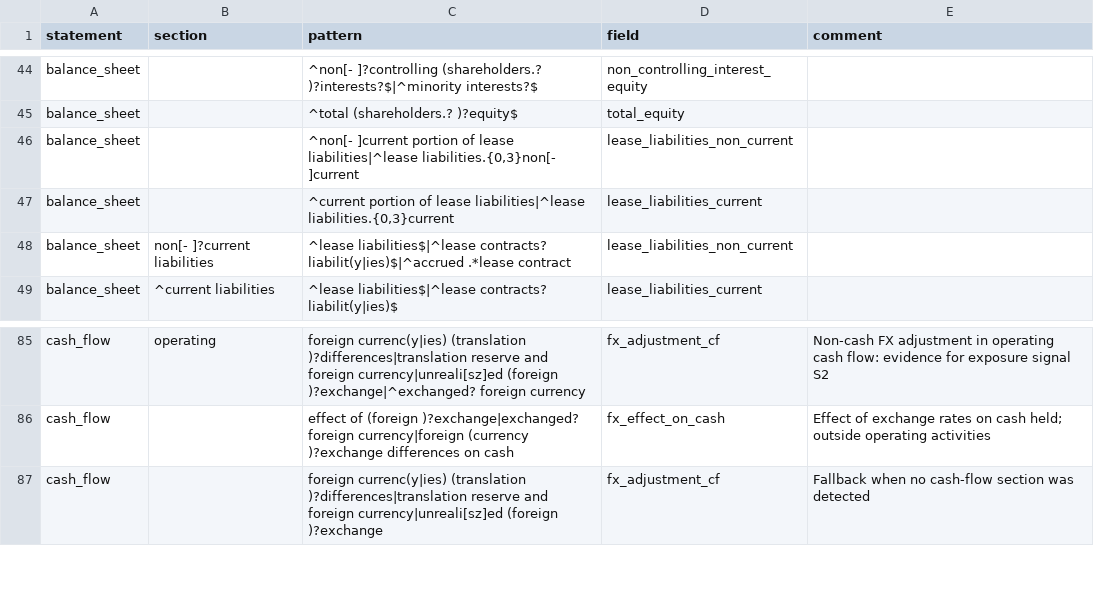
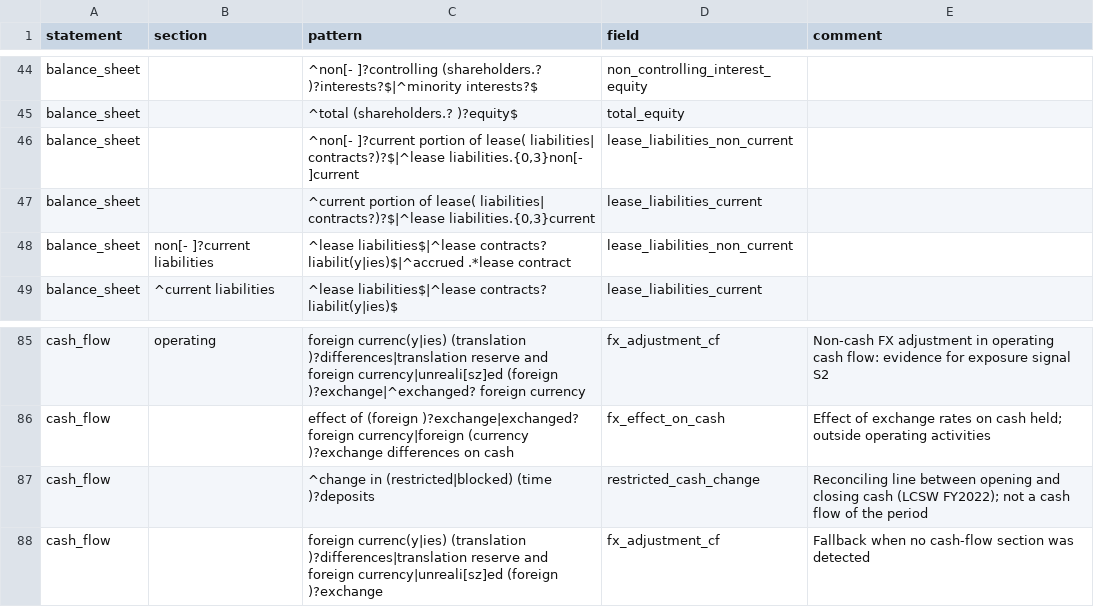
Before and after one commit to maebied23/egx-diligence-engine, a CSV file: data/label_map.csv, drawn as a sheet; only a part is shown, gaps mark what is left out.

Commit message:
Fix FY2022 extraction (cell re-reads, tilt correction, header and section recovery); read currency notes for exposure signals S3/S4; README rewritten around findings

```diff
--- a/data/label_map.csv
+++ b/data/label_map.csv
@@ -45,4 +45,4 @@ balance_sheet,,^non[- ]?controlling (shareholders.? )?interests?$|^minority inte
 balance_sheet,,^total (shareholders.? )?equity$,total_equity,
-balance_sheet,,"^non[- ]current portion of lease liabilities|^lease liabilities.{0,3}non[- ]current",lease_liabilities_non_current,
-balance_sheet,,"^current portion of lease liabilities|^lease liabilities.{0,3}current",lease_liabilities_current,
+balance_sheet,,"^non[- ]?current portion of lease( liabilities| contracts?)?$|^lease liabilities.{0,3}non[- ]current",lease_liabilities_non_current,
+balance_sheet,,"^current portion of lease( liabilities| contracts?)?$|^lease liabilities.{0,3}current",lease_liabilities_current,
 balance_sheet,non[- ]?current liabilities,^lease liabilities$|^lease contracts? liabilit(y|ies)$|^accrued .*lease contract,lease_liabilities_non_current,
@@ -86,2 +86,3 @@ cash_flow,operating,foreign currenc(y|ies) (translation )?differences|translatio
 cash_flow,,effect of (foreign )?exchange|exchanged? foreign currency|foreign (currency )?exchange differences on cash,fx_effect_on_cash,Effect of exchange rates on cash held; outside operating activities
+cash_flow,,^change in (restricted|blocked) (time )?deposits,restricted_cash_change,Reconciling line between opening and closing cash (LCSW FY2022); not a cash flow of the period
 cash_flow,,foreign currenc(y|ies) (translation )?differences|translation reserve and foreign currency|unreali[sz]ed (foreign )?exchange,fx_adjustment_cf,Fallback when no cash-flow section was detected
```
Also changed, not shown: 13 other files.
